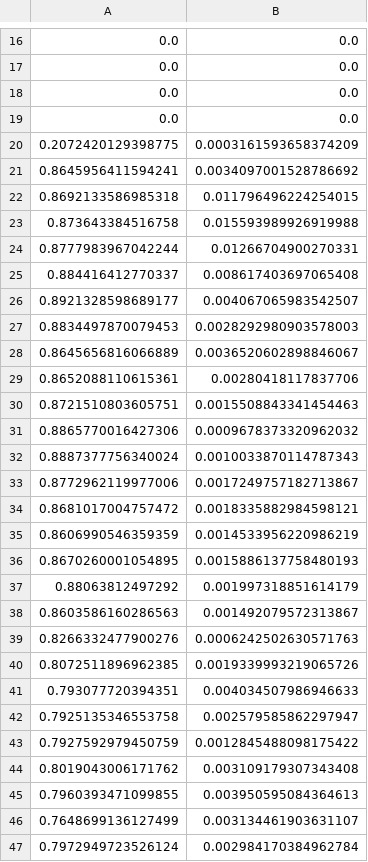
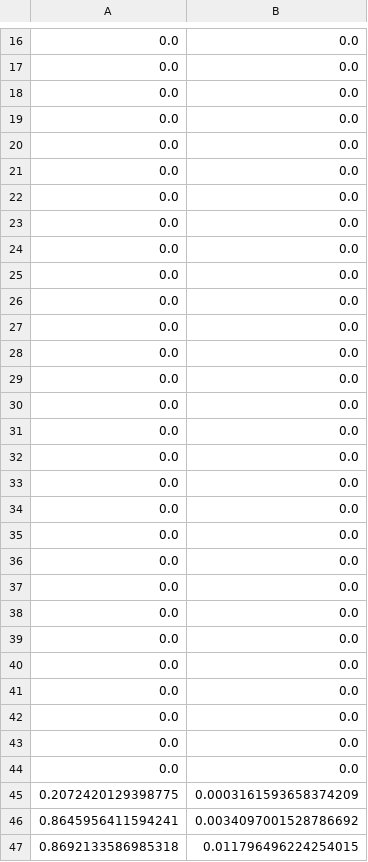
Before and after one commit to Axtiop/GPTAlly, a CSV file: data_decision/L1N2/L2N1/L3N3/L4N1/L5N1/data.csv, drawn as a sheet; only a part is shown, gaps mark what is left out; the shorter side is filled out with more unchanged rows.

Commit message:
update data video dm

```diff
--- a/data_decision/L1N2/L2N1/L3N3/L4N1/L5N1/data.csv
+++ b/data_decision/L1N2/L2N1/L3N3/L4N1/L5N1/data.csv
@@ -19,2 +19,27 @@
 0.0,0.0
+0.0,0.0
+0.0,0.0
+0.0,0.0
+0.0,0.0
+0.0,0.0
+0.0,0.0
+0.0,0.0
+0.0,0.0
+0.0,0.0
+0.0,0.0
+0.0,0.0
+0.0,0.0
+0.0,0.0
+0.0,0.0
+0.0,0.0
+0.0,0.0
+0.0,0.0
+0.0,0.0
+0.0,0.0
+0.0,0.0
+0.0,0.0
+0.0,0.0
+0.0,0.0
+0.0,0.0
+0.0,0.0
 0.2072420129398775,0.0003161593658374209
```
Also changed, not shown: data_decision/L1N1/L2N1/L3N3/L4N2/L5N1/data.csv, data_decision/L1N1/L2N1/L3N3/L4N3/L5N1/data.csv, 4 other files.
